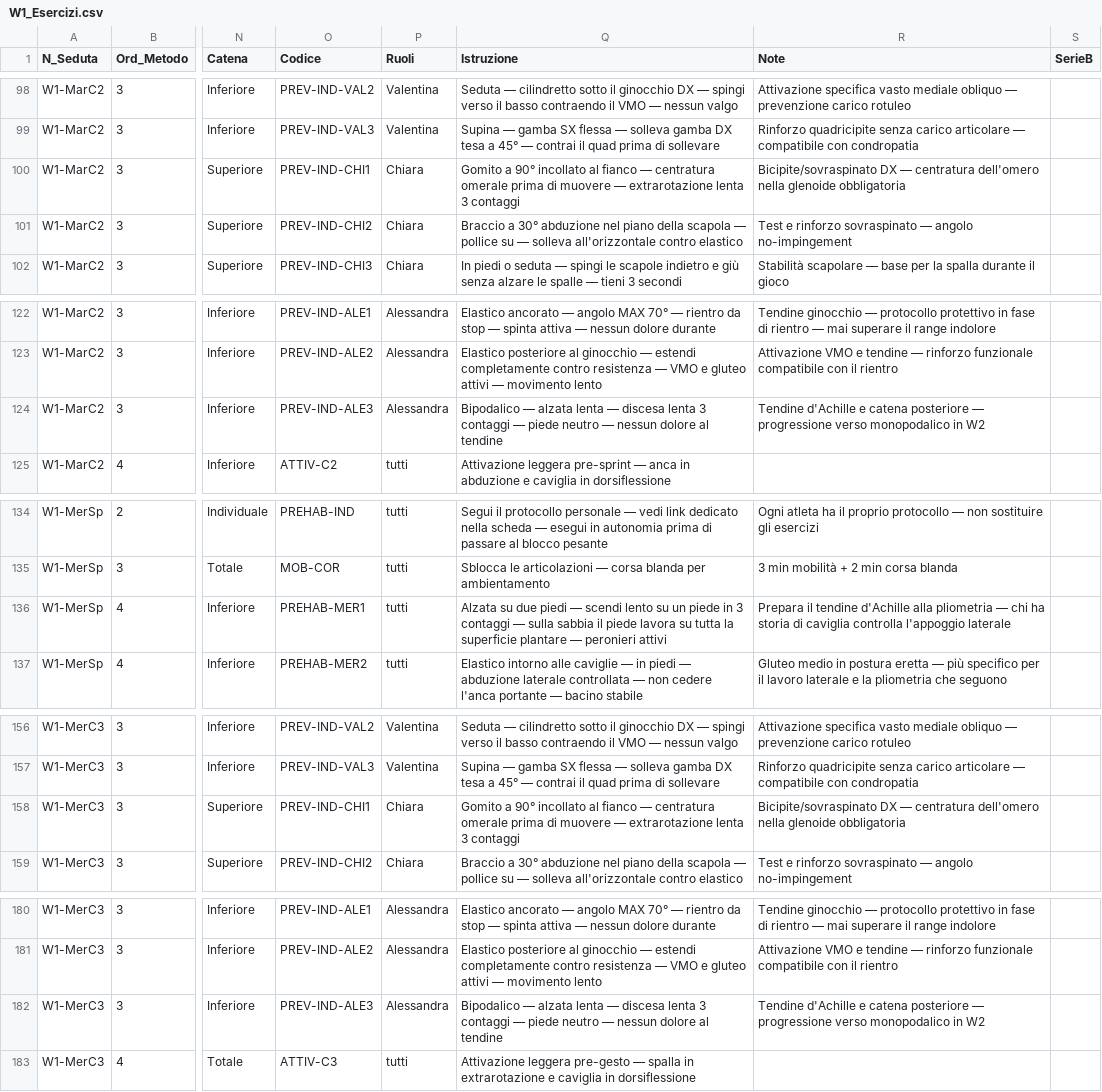
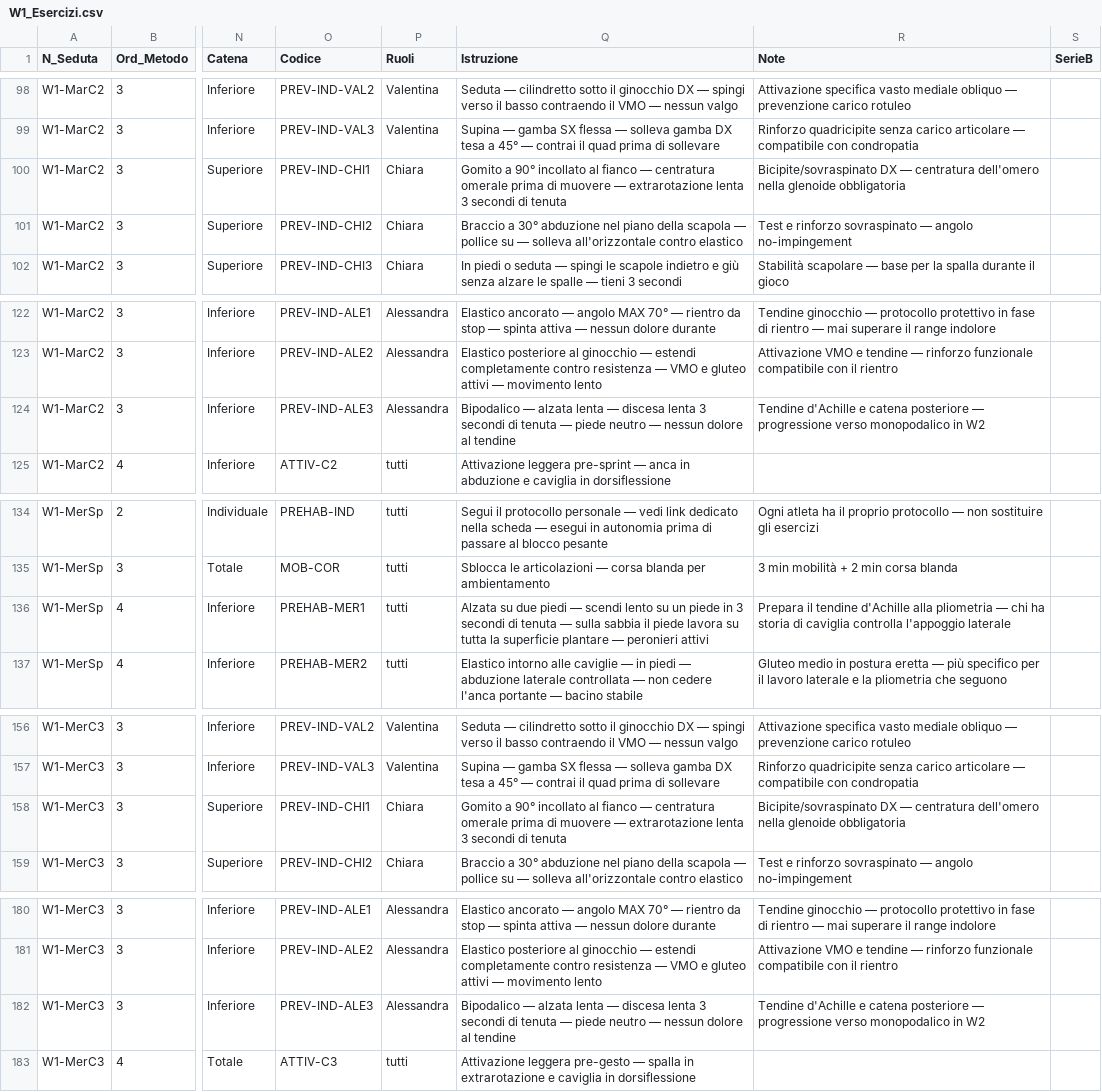
Before and after one commit to pamangiapane-lgtm/schede-allenamento, a CSV file: data/W1_Esercizi.csv, drawn as a sheet; only a part is shown, gaps mark what is left out; the diff covers the shown part only; the diff names each change by its address in the sheet, - before the commit and + after, or states it on an @@ line.

```diff
--- a/data/W1_Esercizi.csv
+++ b/data/W1_Esercizi.csv
-Q100 (Istruzione): …lenta 3 contaggi
+Q100 (Istruzione): …lenta 3 secondi di tenuta
-Q124 (Istruzione): …lenta 3 contaggi — piede…
+Q124 (Istruzione): …lenta 3 secondi di tenuta — piede…
-Q136 (Istruzione): …in 3 contaggi — sulla…
+Q136 (Istruzione): …in 3 secondi di tenuta — sulla…
-Q158 (Istruzione): …lenta 3 contaggi
+Q158 (Istruzione): …lenta 3 secondi di tenuta
-Q182 (Istruzione): …lenta 3 contaggi — piede…
+Q182 (Istruzione): …lenta 3 secondi di tenuta — piede…
```
Also changed, not shown: 13 edited cells elsewhere in this file, data/W2_Esercizi.csv, docs/data/W1_Esercizi.csv, 4 other files.
